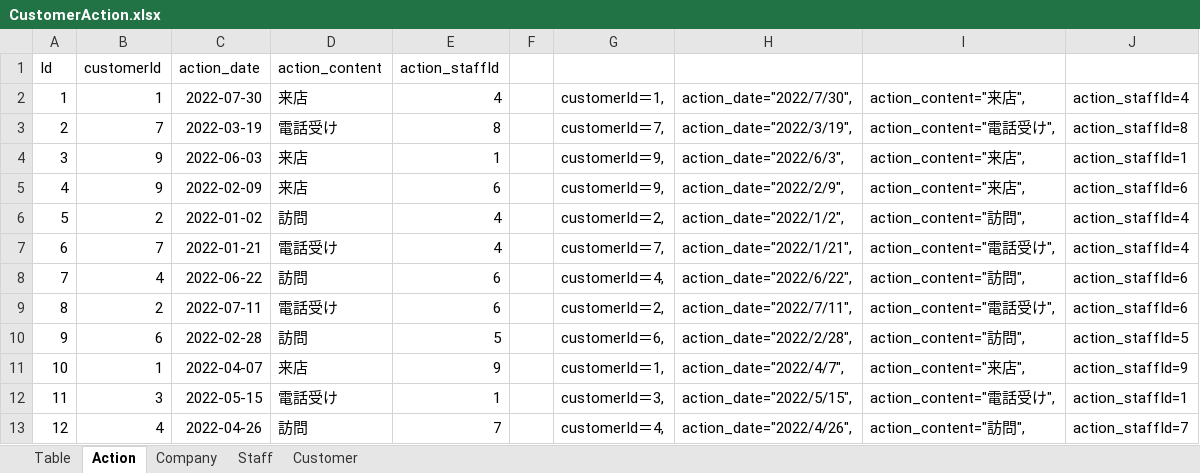
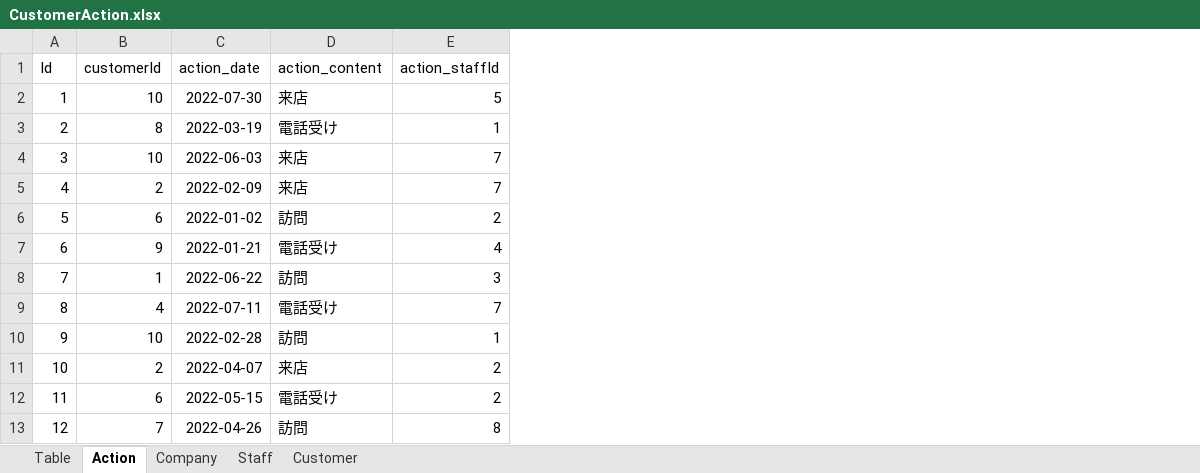
Before and after one commit to hiro-suzuki-pe/CustomerManagementSystem, an Excel workbook: Doc/CustomerAction.xlsx, sheet Action, drawn as a sheet; values as stored, in another font and other column widths than the file's, no borders; the diff names each change by its address in the sheet, - before the commit and + after, or states it on an @@ line.

```diff
--- a/Doc/CustomerAction.xlsx (sheet Action)
+++ b/Doc/CustomerAction.xlsx (sheet Action)
-column F, empty
-column G, rows 2-13: customerId＝1, | customerId＝7, | customerId＝9, | customerId＝9, | customerId＝2, | customerId＝7, | customerId＝4, | customerId＝2, | customerId＝6, | customerId＝1, | customerId＝3, | customerId＝4,
-column H, rows 2-13: action_date="2022/7/30", | action_date="2022/3/19", | action_date="2022/6/3", | action_date="2022/2/9", | action_date="2022/1/2", | action_date="2022/1/21", | action_date="2022/6/22", | action_date="2022/7/11", | action_date="2022/2/28", | action_date="2022/4/7", | action_date="2022/5/15", | action_date="2022/4/26",
-column I, rows 2-13: action_content="来店", | action_content="電話受け", | action_content="来店", | action_content="来店", | action_content="訪問", | action_content="電話受け", | action_content="訪問", | action_content="電話受け", | action_content="訪問", | action_content="来店", | action_content="電話受け", | action_content="訪問",
-column J, rows 2-13: action_staffId=4 | action_staffId=8 | action_staffId=1 | action_staffId=6 | action_staffId=4 | action_staffId=4 | action_staffId=6 | action_staffId=6 | action_staffId=5 | action_staffId=9 | action_staffId=1 | action_staffId=7
-B2 (customerId): 1
+B2 (customerId): 10
-E2 (action_staffId): 4
+E2 (action_staffId): 5
-B3 (customerId): 7
+B3 (customerId): 8
-E3 (action_staffId): 8
+E3 (action_staffId): 1
-B4 (customerId): 9
+B4 (customerId): 10
-E4 (action_staffId): 1
+E4 (action_staffId): 7
-B5 (customerId): 9
+B5 (customerId): 2
-E5 (action_staffId): 6
+E5 (action_staffId): 7
-B6 (customerId): 2
+B6 (customerId): 6
-E6 (action_staffId): 4
+E6 (action_staffId): 2
-B7 (customerId): 7
+B7 (customerId): 9
-B8 (customerId): 4
+B8 (customerId): 1
-E8 (action_staffId): 6
+E8 (action_staffId): 3
-B9 (customerId): 2
+B9 (customerId): 4
-E9 (action_staffId): 6
+E9 (action_staffId): 7
-B10 (customerId): 6
+B10 (customerId): 10
-E10 (action_staffId): 5
+E10 (action_staffId): 1
-B11 (customerId): 1
+B11 (customerId): 2
-E11 (action_staffId): 9
+E11 (action_staffId): 2
-B12 (customerId): 3
+B12 (customerId): 6
-E12 (action_staffId): 1
+E12 (action_staffId): 2
-B13 (customerId): 4
+B13 (customerId): 7
-E13 (action_staffId): 7
+E13 (action_staffId): 8
```
Also changed, not shown: sheet Staff, sheet Customer, 4 other files.
